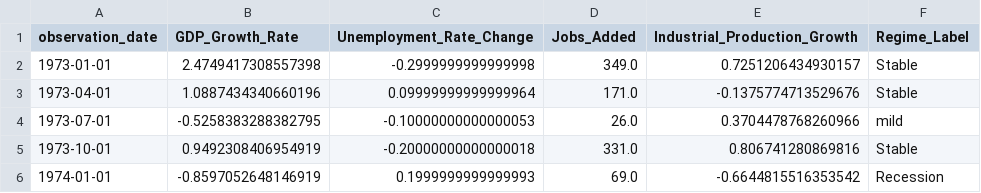
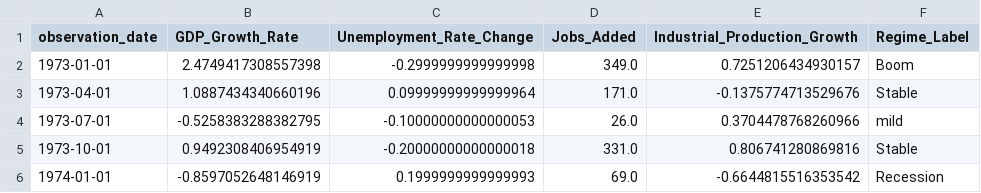
Before and after one commit to Makster04/FINAL_CAPSTONE_PROJECT, a CSV file: Recession/Pre_1974_Recession.csv, drawn as a sheet.

```diff
--- a/Recession/Pre_1974_Recession.csv
+++ b/Recession/Pre_1974_Recession.csv
@@ -1,3 +1,3 @@
 observation_date,GDP_Growth_Rate,Unemployment_Rate_Change,Jobs_Added,Industrial_Production_Growth,Regime_Label
-1973-01-01,2.4749417308557398,-0.2999999999999998,349.0,0.7251206434930157,Stable
+1973-01-01,2.4749417308557398,-0.2999999999999998,349.0,0.7251206434930157,Boom
 1973-04-01,1.0887434340660196,0.09999999999999964,171.0,-0.1375774713529676,Stable
```
Also changed, not shown: Recession/Pre_1981_Recession.csv, Recession/Pre_2001_Recession.csv, 7 other files.
